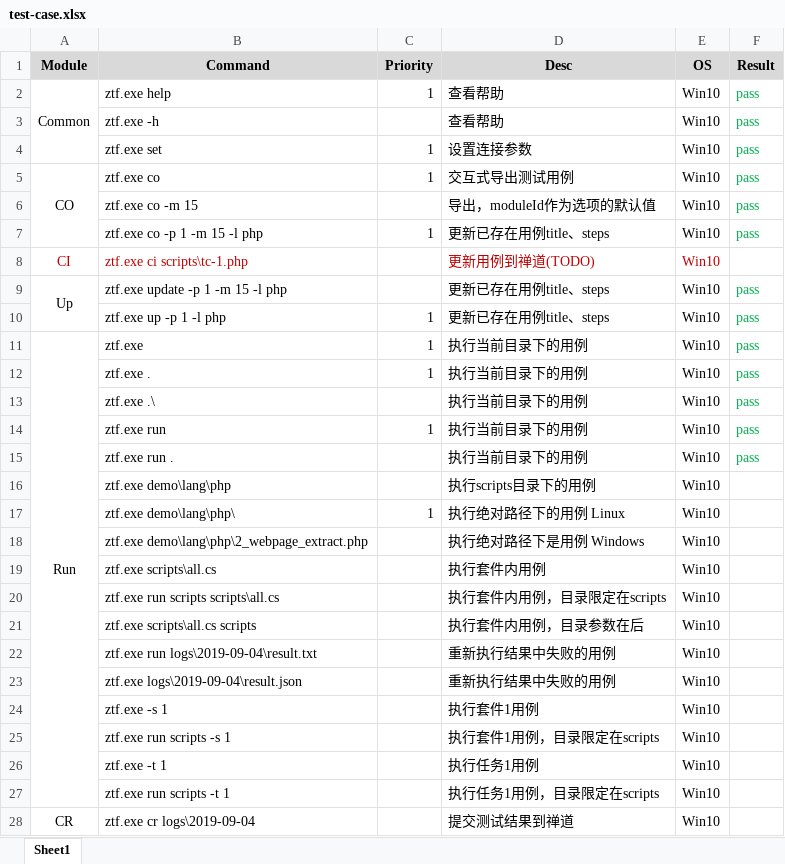
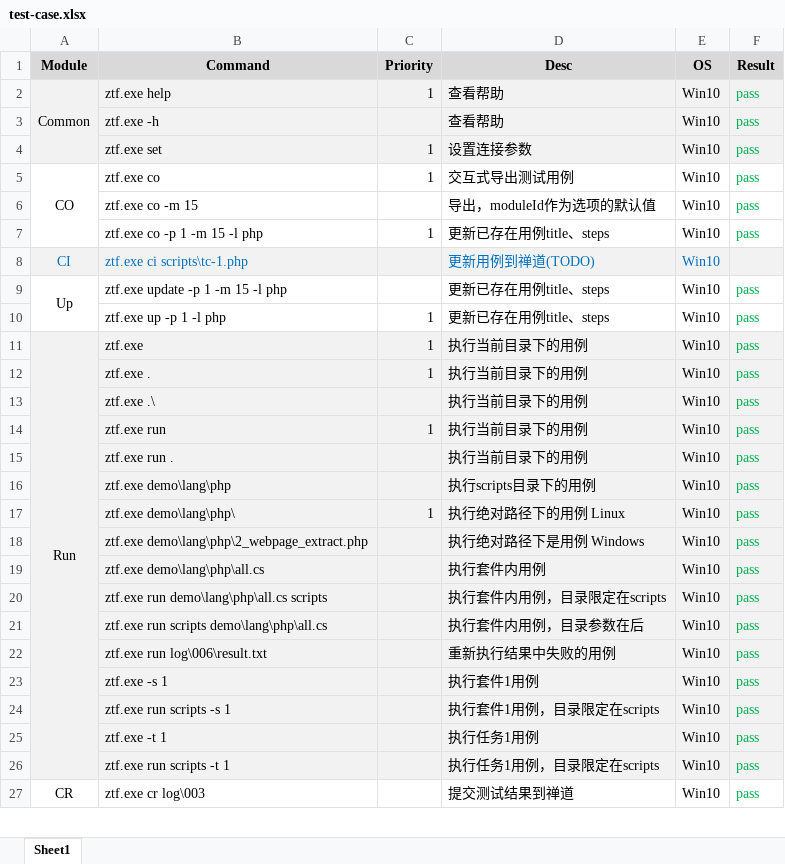
Before and after one commit to easysoft/zentaoatf, an Excel workbook: xdoc/test-case.xlsx, sheet Sheet1, drawn as a sheet; only a part is shown; values as stored, in another font and other column widths than the file's, no borders; removed rows and columns are numbered as before the commit, all else as after; the diff covers the shown part only; the diff names each change by its address in the sheet, - before the commit and + after, or states it on an @@ line.

Commit message:
fix bug of list and view command for new script file format

```diff
--- a/xdoc/test-case.xlsx (sheet Sheet1)
+++ b/xdoc/test-case.xlsx (sheet Sheet1)
-A2:F4 fill: none
+A2:F4 fill: #F2F2F2
-A8:F8 fill: none
+A8:F8 fill: #F2F2F2
-A8:B8 text colour: #C00000
+A8:B8 text colour: #0070C0
-D8:E8 text colour: #C00000
+D8:E8 text colour: #0070C0
-A11:F22 fill: none
+A11:F22 fill: #F2F2F2
-F16:F22 (Result): (empty)
+F16:F22 (Result): pass
-B19 (Command): ztf.exe scripts\all.cs
+B19 (Command): ztf.exe demo\lang\php\all.cs
-B20 (Command): ztf.exe run scripts scripts\all.cs
+B20 (Command): ztf.exe run demo\lang\php\all.cs scripts
-B21 (Command): ztf.exe scripts\all.cs scripts
+B21 (Command): ztf.exe run scripts demo\lang\php\all.cs
-B22 (Command): ztf.exe run logs\2019-09-04\result.txt
+B22 (Command): ztf.exe run log\006\result.txt
-row 23:  | ztf.exe logs\2019-09-04\result.json |  | 重新执行结果中失败的用例 | Win10
-A23:F26 fill: none
+A23:F26 fill: #F2F2F2
-F23:F27 (Result): (empty)
+F23:F27 (Result): pass
-B27 (Command): ztf.exe cr logs\2019-09-04
+B27 (Command): ztf.exe cr log\003
```
Also changed, not shown: 3 edited cells and cell formats elsewhere in this sheet, 5 other files.
